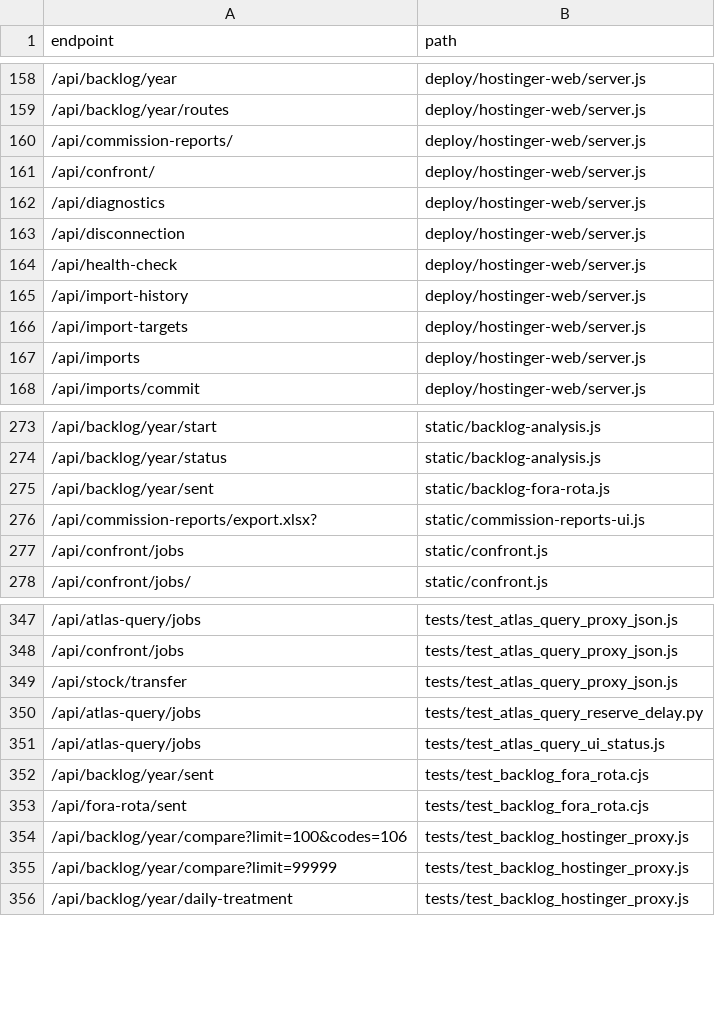
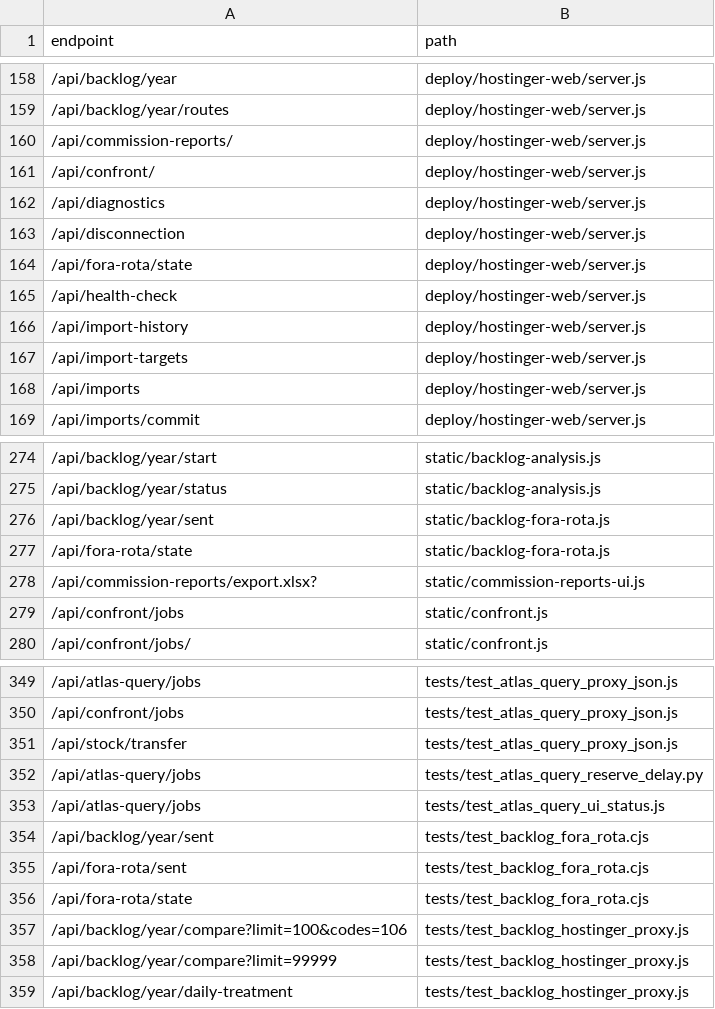
Before and after one commit to clarotechnet/dominium, a TSV file: .dominium/api-index.tsv, drawn as a sheet; only a part is shown, gaps mark what is left out.

```diff
--- a/.dominium/api-index.tsv
+++ b/.dominium/api-index.tsv
@@ -163,2 +163,3 @@ endpoint	path
 /api/disconnection	deploy/hostinger-web/server.js
+/api/fora-rota/state	deploy/hostinger-web/server.js
 /api/health-check	deploy/hostinger-web/server.js
@@ -275,2 +276,3 @@ endpoint	path
 /api/backlog/year/sent	static/backlog-fora-rota.js
+/api/fora-rota/state	static/backlog-fora-rota.js
 /api/commission-reports/export.xlsx?	static/commission-reports-ui.js
@@ -353,2 +355,3 @@ endpoint	path
 /api/fora-rota/sent	tests/test_backlog_fora_rota.cjs
+/api/fora-rota/state	tests/test_backlog_fora_rota.cjs
 /api/backlog/year/compare?limit=100&codes=106	tests/test_backlog_hostinger_proxy.js
```
Also changed, not shown: .dominium/file-index.tsv, .dominium/symbol-index.tsv, 14 other files.
